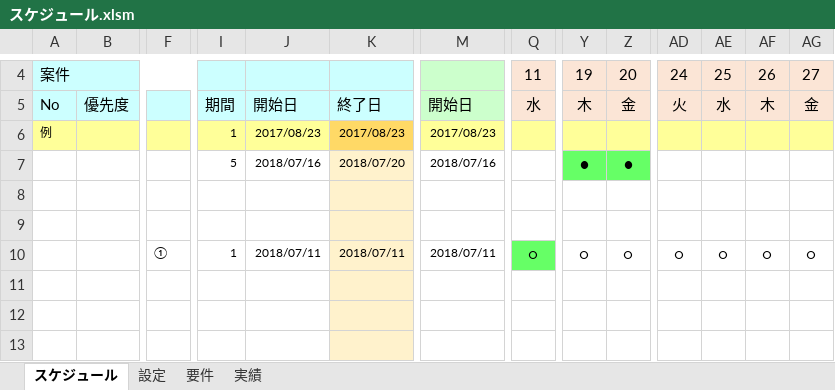
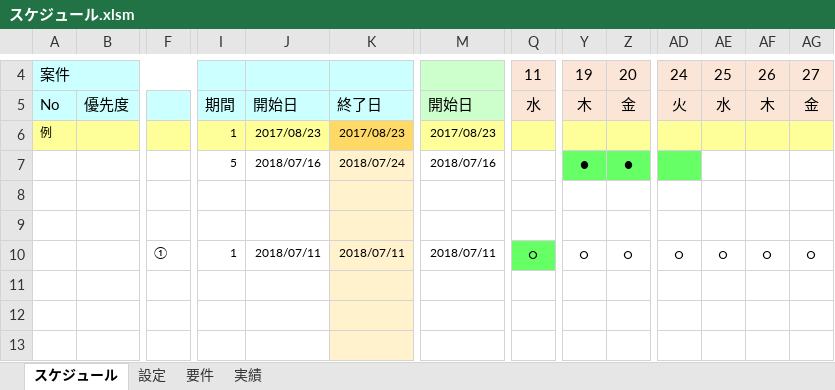
Before and after one commit to corutopi/ExcelGit, an Excel workbook: スケジュール.xlsm, sheet スケジュール, drawn as a sheet; only a part is shown, gaps mark what is left out; values as stored, in another font and other column widths than the file's, no borders; charts and pictures and conditional formats not drawn; removed rows and columns are numbered as before the commit, all else as after; rows hold the shown columns only; the diff names each change by its address in the sheet, - before the commit and + after, or states it on an @@ line.

```diff
--- a/スケジュール.xlsm (sheet スケジュール)
+++ b/スケジュール.xlsm (sheet スケジュール)
-K7: 2018/07/20
+K7: 2018/07/24
-AD7 fill: none
+AD7 fill: #66FF66
-row 10:  |  | ① | 1 | 2018/07/11 | 2018/07/11 | 2018/07/11 | ○ | ○ | ○ | ○ | ○ | ○ | ○
+row 10:  |  | ① | 1 | 2018/07/11 | 2018/07/11 | 2018/07/11 | ○ | ○ | ○ | ○ | ○ | ○ | ○
```
Also changed, not shown: addin_manager/AddinManager.xlsm, 3 other files.
